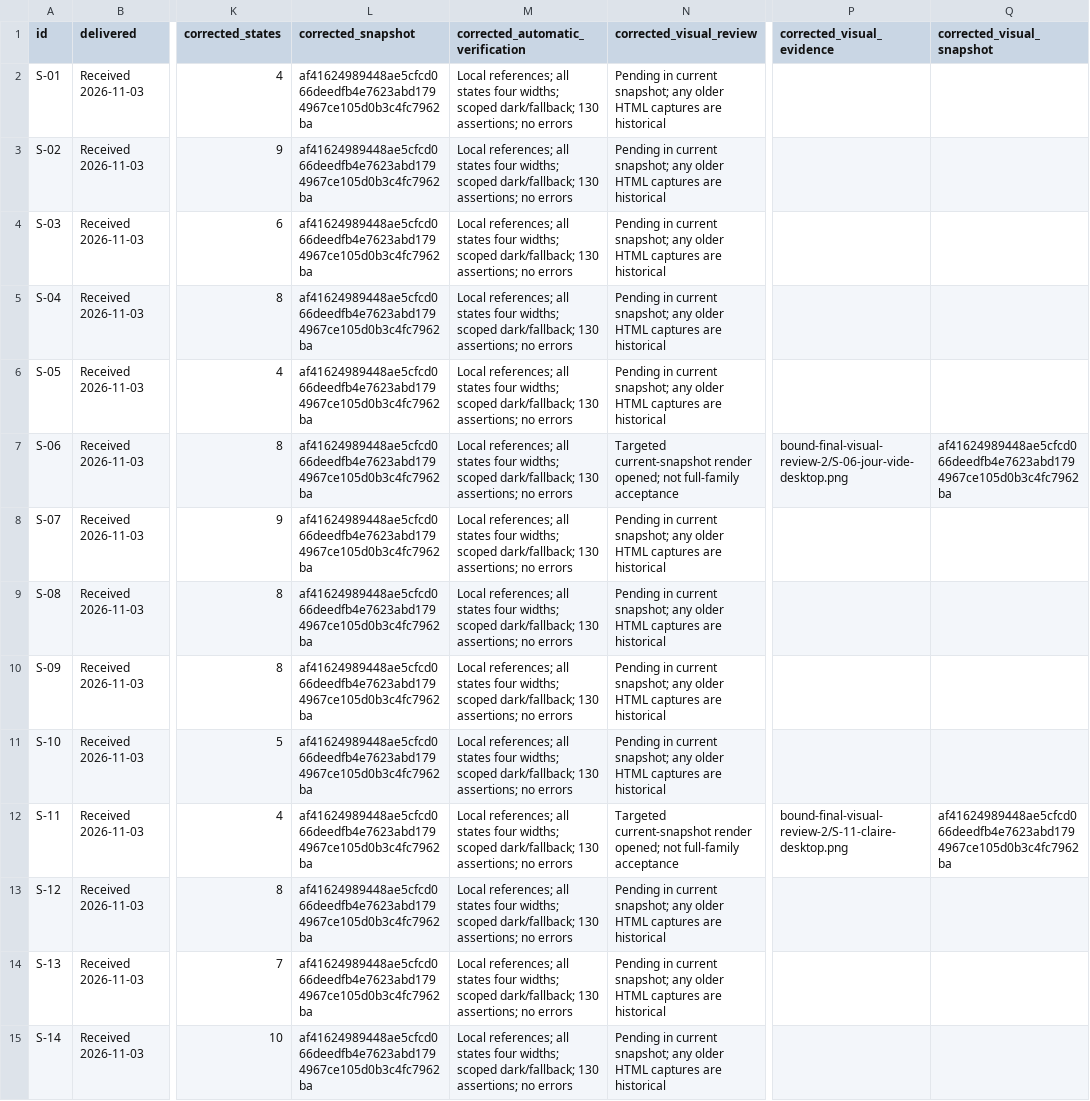
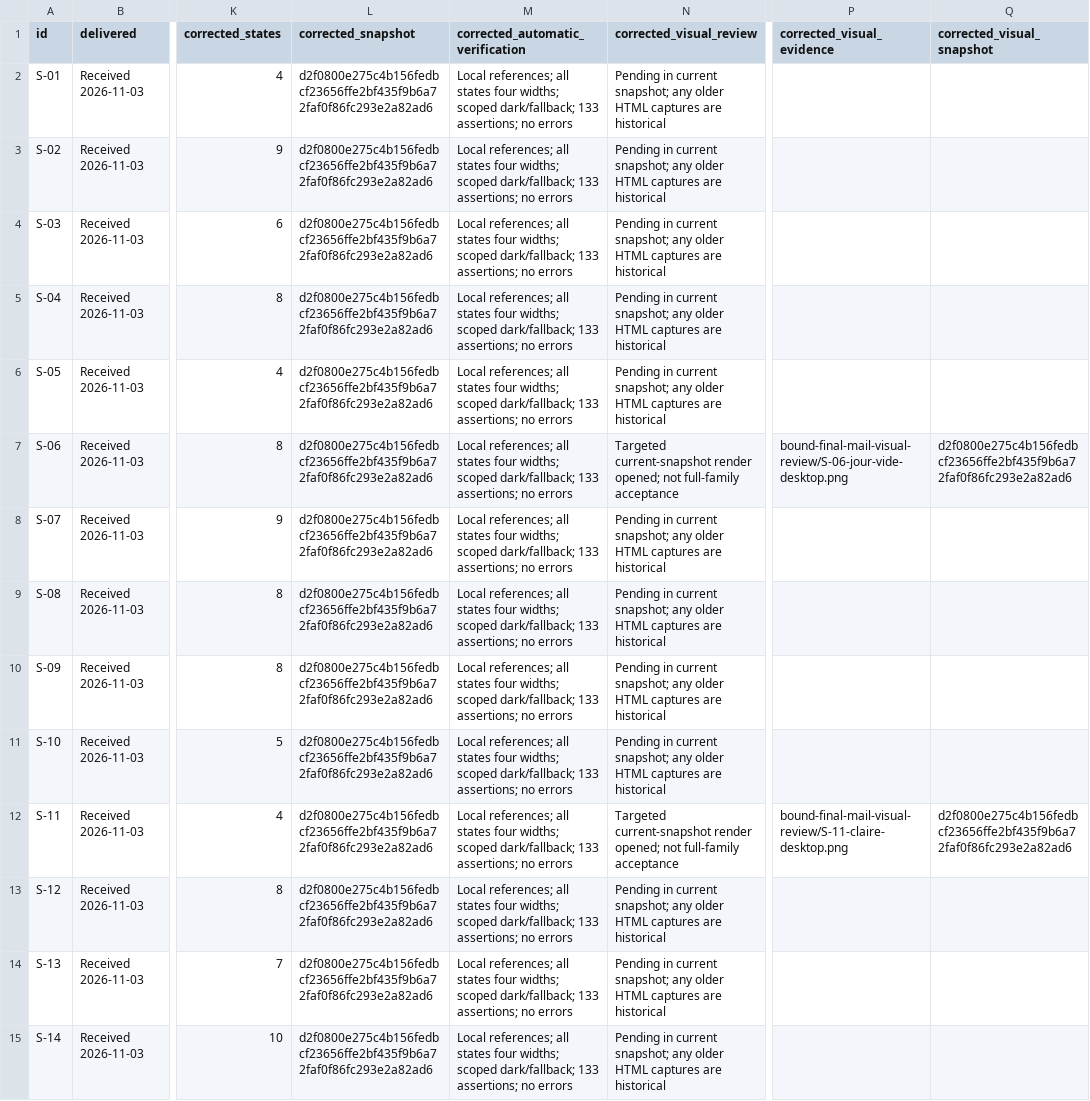
Before and after one commit to Aymenchaghoub/etaye, a CSV file: docs/design/html-reception.csv, drawn as a sheet; only a part is shown, gaps mark what is left out; the diff covers the shown part only; the diff names each change by its address in the sheet, - before the commit and + after, or states it on an @@ line.

Commit message:
fix(design): correct portal invitation expiry copy

```diff
--- a/docs/design/html-reception.csv
+++ b/docs/design/html-reception.csv
-L2:L15 (corrected_snapshot): af41624989448ae5cfcd066deedfb4e7623abd1794967ce105d0b3c4fc7962ba
+L2:L15 (corrected_snapshot): d2f0800e275c4b156fedbcf23656ffe2bf435f9b6a72faf0f86fc293e2a82ad6
-M2:M15 (corrected_automatic_verification): …scoped dark/fallback; 130 assertions; no…
+M2:M15 (corrected_automatic_verification): …scoped dark/fallback; 133 assertions; no…
-P7 (corrected_visual_evidence): bound-final-visual-review-2/S-06-jour-vide-desktop.png
+P7 (corrected_visual_evidence): bound-final-mail-visual-review/S-06-jour-vide-desktop.png
-Q7 (corrected_visual_snapshot): af41624989448ae5cfcd066deedfb4e7623abd1794967ce105d0b3c4fc7962ba
+Q7 (corrected_visual_snapshot): d2f0800e275c4b156fedbcf23656ffe2bf435f9b6a72faf0f86fc293e2a82ad6
-P12 (corrected_visual_evidence): bound-final-visual-review-2/S-11-claire-desktop.png
+P12 (corrected_visual_evidence): bound-final-mail-visual-review/S-11-claire-desktop.png
-Q12 (corrected_visual_snapshot): af41624989448ae5cfcd066deedfb4e7623abd1794967ce105d0b3c4fc7962ba
+Q12 (corrected_visual_snapshot): d2f0800e275c4b156fedbcf23656ffe2bf435f9b6a72faf0f86fc293e2a82ad6
```
Also changed, not shown: 143 edited cells elsewhere in this file, 8 other files.
